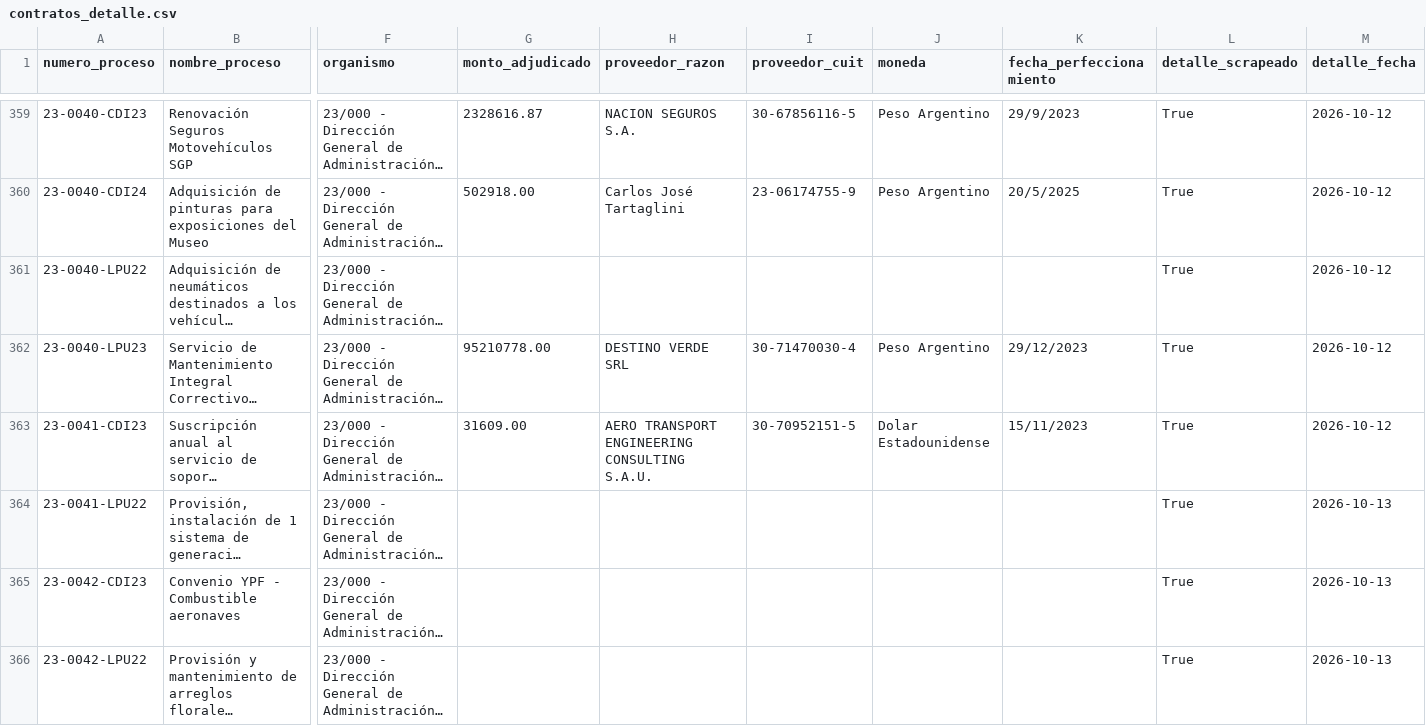
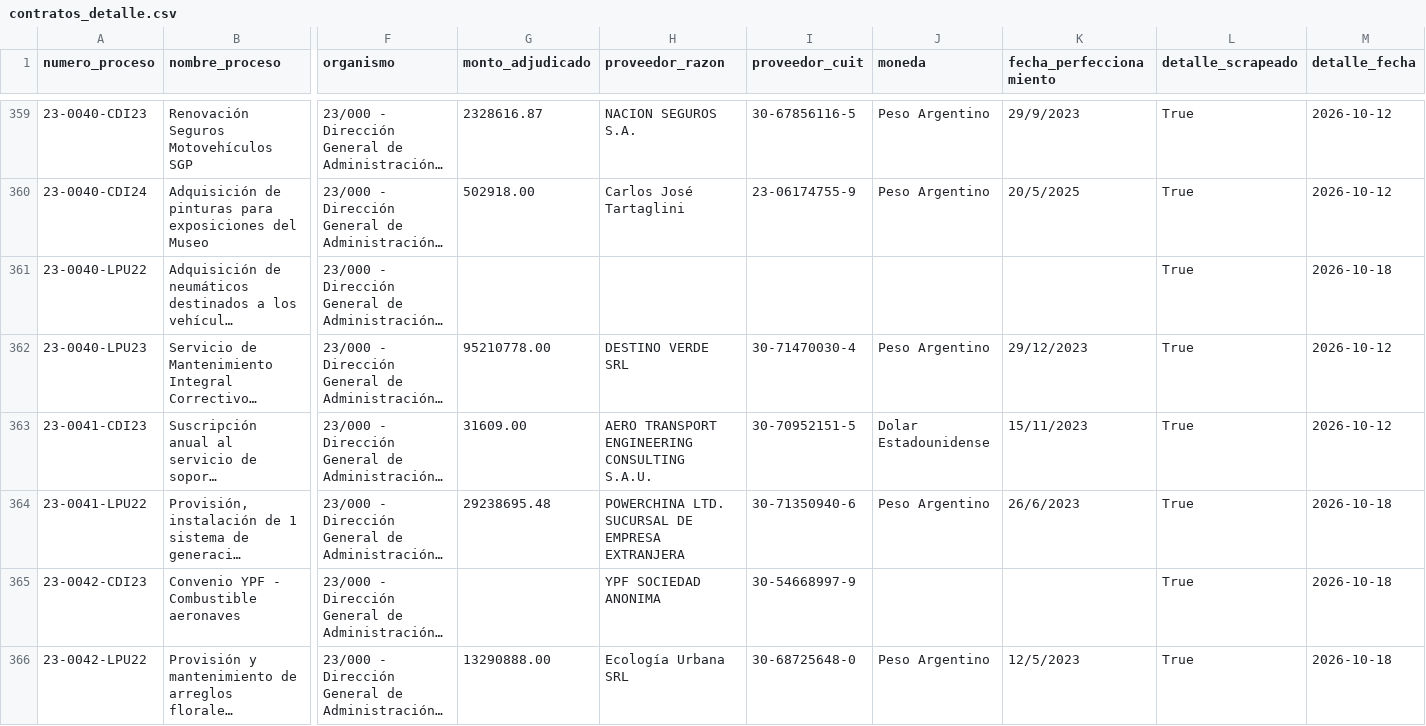
Before and after one commit to Viny2030/jefatura_gabinete, a CSV file: contratos_detalle.csv, drawn as a sheet; only a part is shown, gaps mark what is left out; long unchanged cells end in …; the diff covers the shown part only; the diff names each change by its address in the sheet, - before the commit and + after, or states it on an @@ line.

```diff
--- a/contratos_detalle.csv
+++ b/contratos_detalle.csv
-M361 (detalle_fecha): 2026-10-12
+M361 (detalle_fecha): 2026-10-18
-G364 (monto_adjudicado): (empty)
+G364 (monto_adjudicado): 29238695.48
-H364 (proveedor_razon): (empty)
+H364 (proveedor_razon): POWERCHINA LTD. SUCURSAL DE EMPRESA EXTRANJERA
-I364 (proveedor_cuit): (empty)
+I364 (proveedor_cuit): 30-71350940-6
-J364 (moneda): (empty)
+J364 (moneda): Peso Argentino
-K364 (fecha_perfeccionamiento): (empty)
+K364 (fecha_perfeccionamiento): 26/6/2023
-M364:M366 (detalle_fecha): 2026-10-13
+M364:M366 (detalle_fecha): 2026-10-18
-H365 (proveedor_razon): (empty)
+H365 (proveedor_razon): YPF SOCIEDAD ANONIMA
-I365 (proveedor_cuit): (empty)
+I365 (proveedor_cuit): 30-54668997-9
-G366 (monto_adjudicado): (empty)
+G366 (monto_adjudicado): 13290888.00
-H366 (proveedor_razon): (empty)
+H366 (proveedor_razon): Ecología Urbana SRL
-I366 (proveedor_cuit): (empty)
+I366 (proveedor_cuit): 30-68725648-0
-J366 (moneda): (empty)
+J366 (moneda): Peso Argentino
-K366 (fecha_perfeccionamiento): (empty)
+K366 (fecha_perfeccionamiento): 12/5/2023
```
Also changed, not shown: 165 edited cells elsewhere in this file.
